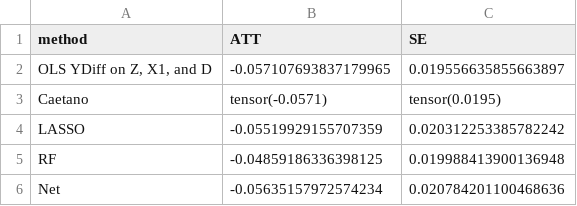
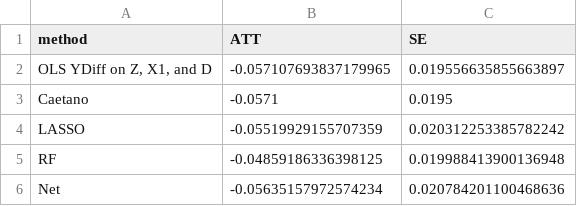
Before and after one commit to juhuijin633/NestedRiesz_Replication, a CSV file: did/application/results/min_wage_cache/results_2006.csv, drawn as a sheet.

```diff
--- a/did/application/results/min_wage_cache/results_2006.csv
+++ b/did/application/results/min_wage_cache/results_2006.csv
@@ -2,3 +2,3 @@ method,ATT,SE
 "OLS YDiff on Z, X1, and D",-0.057107693837179965,0.019556635855663897
-Caetano,tensor(-0.0571),tensor(0.0195)
+Caetano,-0.0571,0.0195
 LASSO,-0.05519929155707359,0.020312253385782242
```
Also changed, not shown: did/application/results/min_wage_cache/results_2004.csv, did/application/results/min_wage_cache/results_2005.csv, 7 other files.
